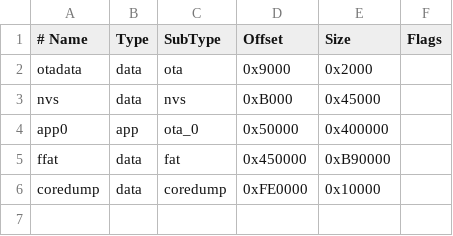
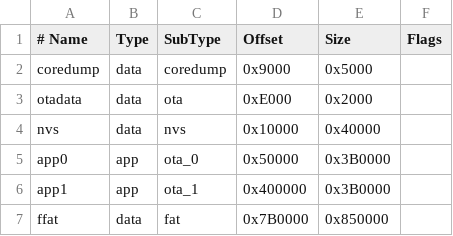
Before and after one commit to schreibfaul1/ESP32-MiniWebRadio, a CSV file: miniwebradio16MB.csv, drawn as a sheet.

```diff
--- a/miniwebradio16MB.csv
+++ b/miniwebradio16MB.csv
@@ -1,6 +1,7 @@
 # Name,     Type,   SubType,   Offset,   Size,     Flags
-  otadata,  data,   ota,       0x9000,   0x2000,
-  nvs,      data,   nvs,       0xB000,   0x45000,
-  app0,     app,    ota_0,     0x50000,  0x400000,
-  ffat,     data,   fat,       0x450000, 0xB90000,
-  coredump, data,   coredump,  0xFE0000, 0x10000,
+  coredump, data,   coredump,  0x9000,   0x5000,
+  otadata,  data,   ota,       0xE000,   0x2000,
+  nvs,      data,   nvs,       0x10000,  0x40000,
+  app0,     app,    ota_0,     0x50000,  0x3B0000,
+  app1,     app,    ota_1,     0x400000, 0x3B0000,
+  ffat,     data,   fat,       0x7B0000, 0x850000,
```
Also changed, not shown: miniwebradio4MB.csv, miniwebradio8MB.csv.
